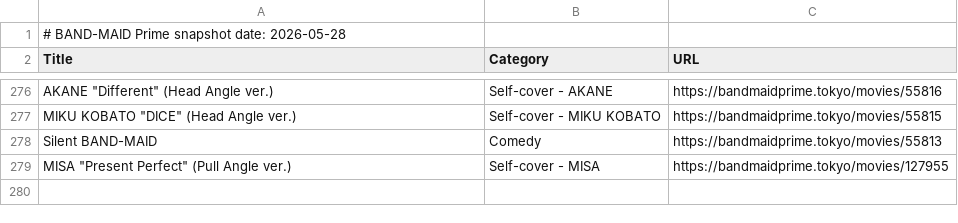
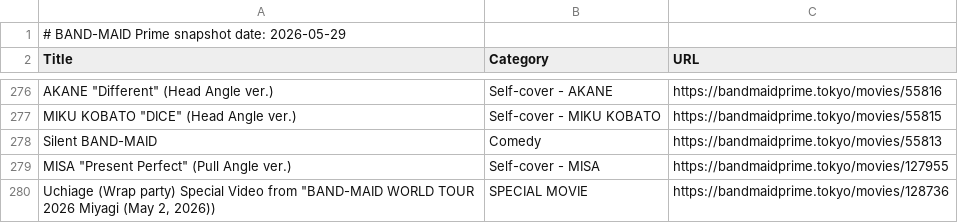
Before and after one commit to DriveTimeBM/BAND-MAID_gpt, a TSV file: prime/prime.tsv, drawn as a sheet; only a part is shown, gaps mark what is left out.

```diff
--- a/prime/prime.tsv
+++ b/prime/prime.tsv
@@ -1,2 +1,2 @@
-# BAND-MAID Prime snapshot date: 2026-05-28
+# BAND-MAID Prime snapshot date: 2026-05-29
 Title	Category	URL
@@ -281 +281,2 @@ Silent BAND-MAID	Comedy	https://bandmaidprime.tokyo/movies/55813
 MISA "Present Perfect" (Pull Angle ver.)	Self-cover - MISA	https://bandmaidprime.tokyo/movies/127955
+"Uchiage (Wrap party)" Special Video from "BAND-MAID WORLD TOUR 2026 Miyagi (May 2, 2026))	SPECIAL MOVIE	https://bandmaidprime.tokyo/movies/128736
```
Also changed, not shown: fanclub/fanclub.tsv, fanclub/gallery.tsv, 29 other files.
